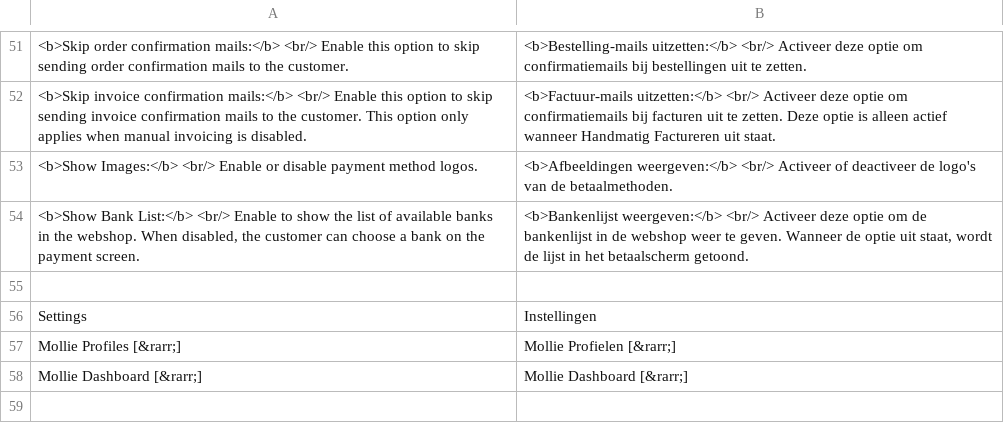
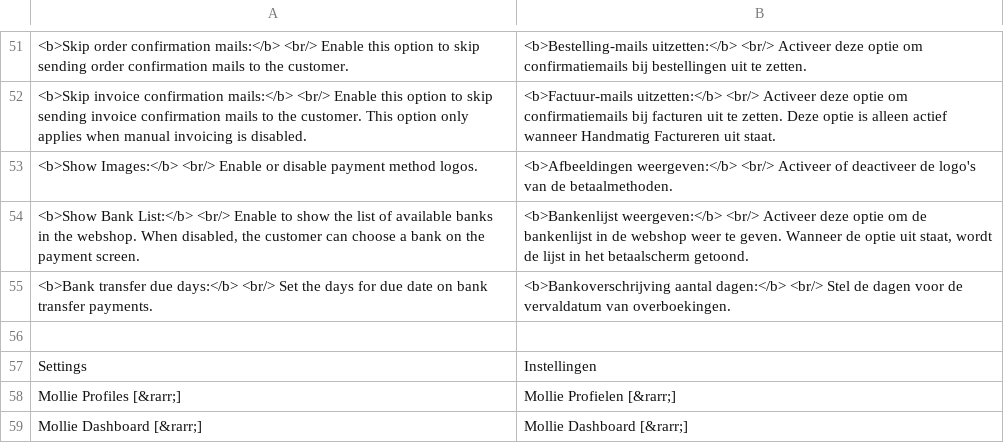
Before and after one commit to mollie/Magento, a CSV file: app/locale/nl_NL/Mollie_Mpm.csv, drawn as a sheet; only a part is shown, gaps mark what is left out; the shorter side is filled out with more unchanged rows; the diff names each change by its address in the sheet, - before the commit and + after, or states it on an @@ line.

```diff
--- a/app/locale/nl_NL/Mollie_Mpm.csv
+++ b/app/locale/nl_NL/Mollie_Mpm.csv
+row 55: <b>Bank transfer due days:</b> <br/> Set the days for due date on bank transfer payments. | <b>Bankoverschrijving aantal dagen:</b> <br/> Stel de dagen voor de vervaldatum van overboekingen.
```
Also changed, not shown: app/locale/en_GB/Mollie_Mpm.csv, app/locale/en_US/Mollie_Mpm.csv, 4 other files.
